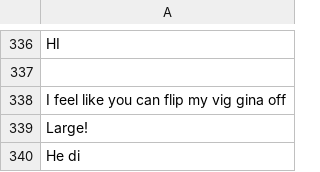
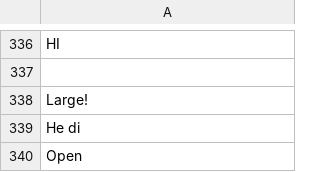
Before and after one commit to acuaroo/chat-rbx, a CSV file: training-data/20230226091504.csv, drawn as a sheet; only a part is shown, gaps mark what is left out; the shorter side is filled out with more unchanged rows; the diff names each change by its address in the sheet, - before the commit and + after, or states it on an @@ line.

Commit message:
added data-cleaner

```diff
--- a/training-data/20230226091504.csv
+++ b/training-data/20230226091504.csv
-row 338: I feel like you can flip my vig gina off
```
Also changed, not shown: 10 other files.
